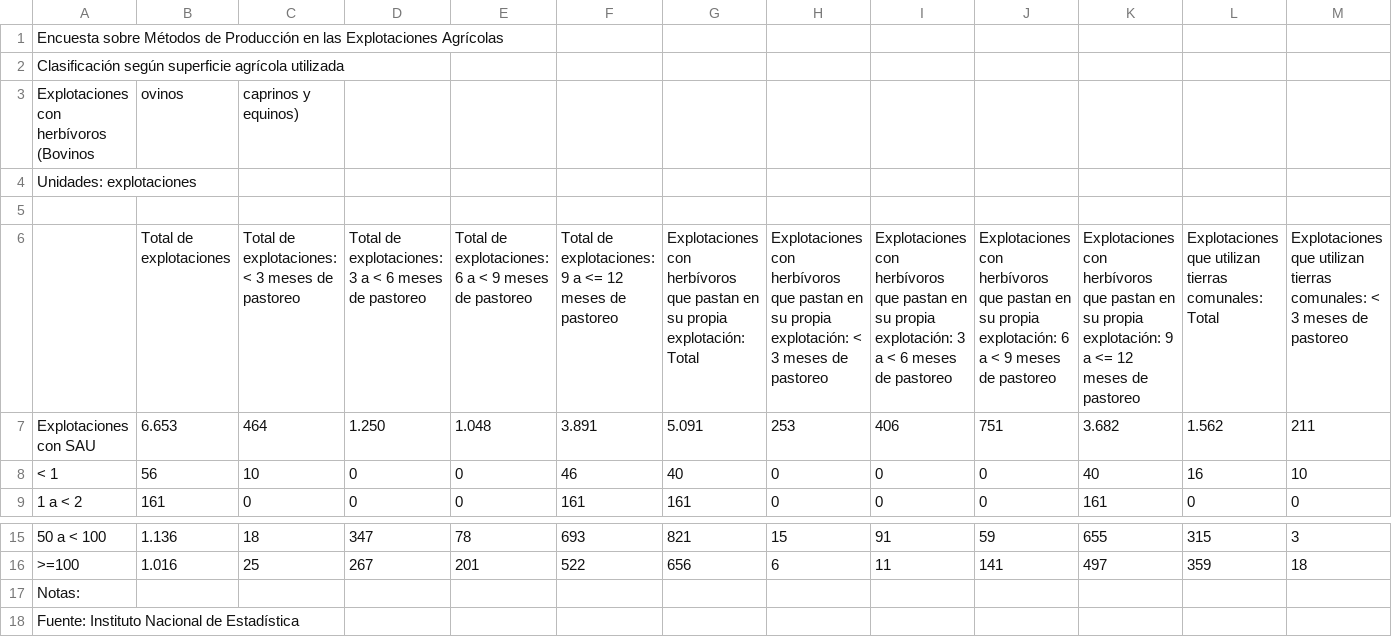
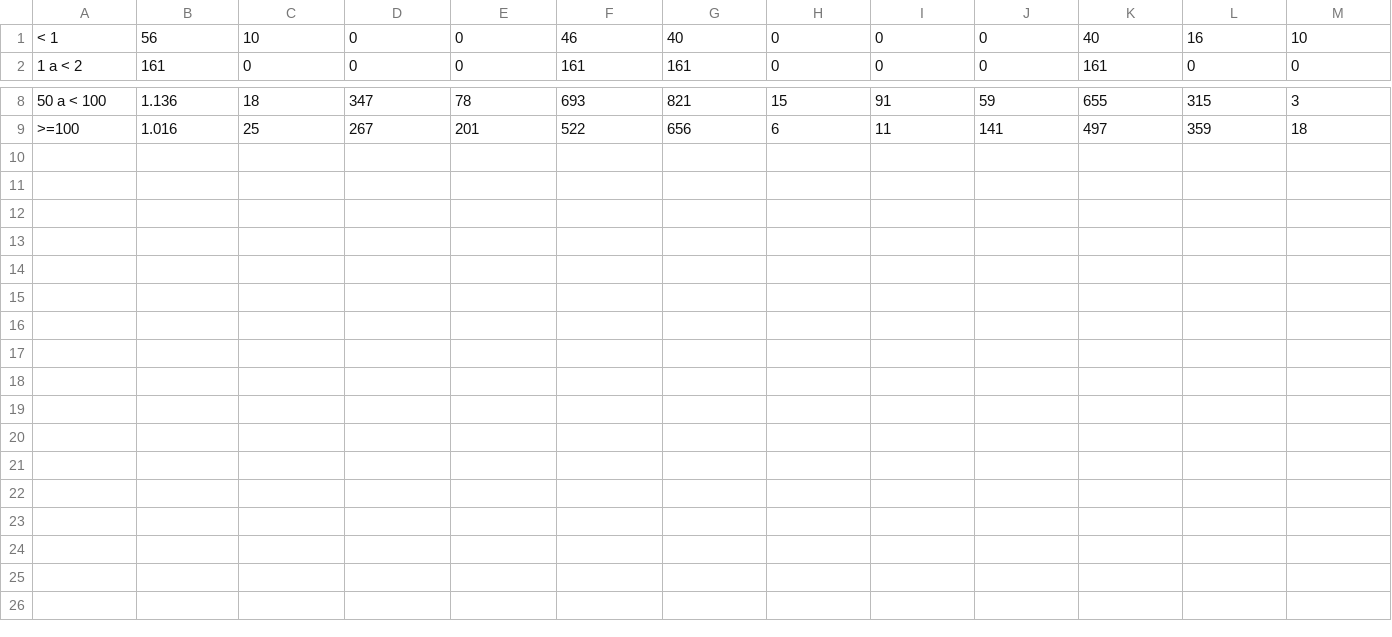
Before and after one commit to nessx/Programacion-1, a CSV file: 0101c.csv, drawn as a sheet; only a part is shown, gaps mark what is left out; rows hold the shown columns only; the diff names each change by its address in the sheet, - before the commit and + after, or states it on an @@ line.

```diff
--- a/0101c.csv
+++ b/0101c.csv
-row 1: Encuesta sobre Métodos de Producción en las Explotaciones Agrícolas
-row 2: Clasificación según superficie agrícola utilizada
-row 3: Explotaciones con herbívoros (Bovinos | ovinos | caprinos y equinos)
-row 4: Unidades: explotaciones
-row 5: (empty)
-row 6:  | Total de explotaciones | Total de explotaciones: < 3 meses de pastoreo | Total de explotaciones: 3 a < 6 meses de pastoreo | Total de explotaciones: 6 a < 9 meses de pastoreo | Total de explotaciones: 9 a <= 12 meses de pastoreo | Explotaciones con herbívoros que pastan en su propia explotación: Total | Explotaciones con herbívoros que pastan en su propia explotación: < 3 meses de pastoreo | Explotaciones con herbívoros que pastan en su propia explotación: 3 a < 6 meses de pastoreo | Explotaciones con herbívoros que pastan en su propia explotación: 6 a < 9 meses de pastoreo | Explotaciones con herbívoros que pastan en su propia explotación: 9 a <= 12 meses de pastoreo | Explotaciones que utilizan tierras comunales: Total | Explotaciones que utilizan tierras comunales: < 3 meses de pastoreo
-row 7: Explotaciones con SAU | 6.653 | 464 | 1.250 | 1.048 | 3.891 | 5.091 | 253 | 406 | 751 | 3.682 | 1.562 | 211
-row 17: Notas:
-row 18: Fuente: Instituto Nacional de Estadística
```
Also changed, not shown: 10 other files.
